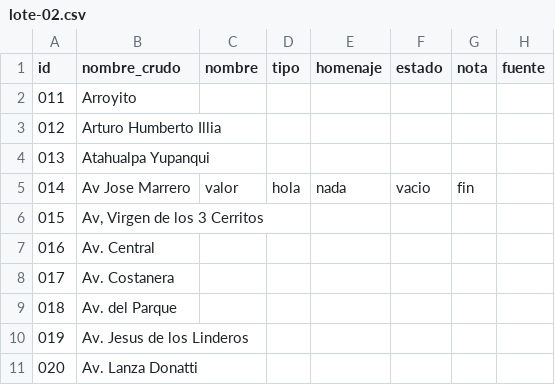
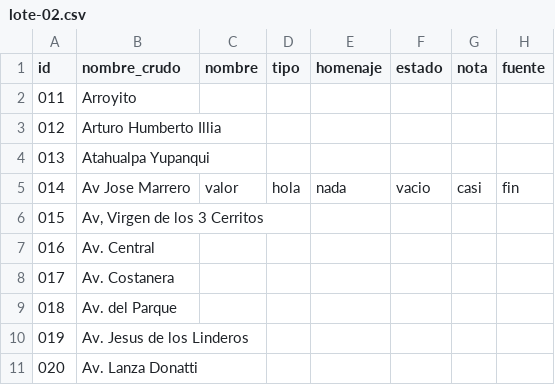
Before and after one commit to los-topos-cosmicos/callejero-yacanto, a CSV file: datos/lotes/lote-02.csv, drawn as a sheet.

Commit message:
ultimo campo insertado

```diff
--- a/datos/lotes/lote-02.csv
+++ b/datos/lotes/lote-02.csv
@@ -4,3 +4,3 @@ id,nombre_crudo,nombre,tipo,homenaje,estado,nota,fuente
 013,Atahualpa Yupanqui,,,,,,
-014,Av Jose Marrero,valor,hola,nada,vacio,fin,
+014,Av Jose Marrero,valor,hola,nada,vacio,casi,fin
 015,"Av, Virgen de los 3 Cerritos",,,,,,
```
